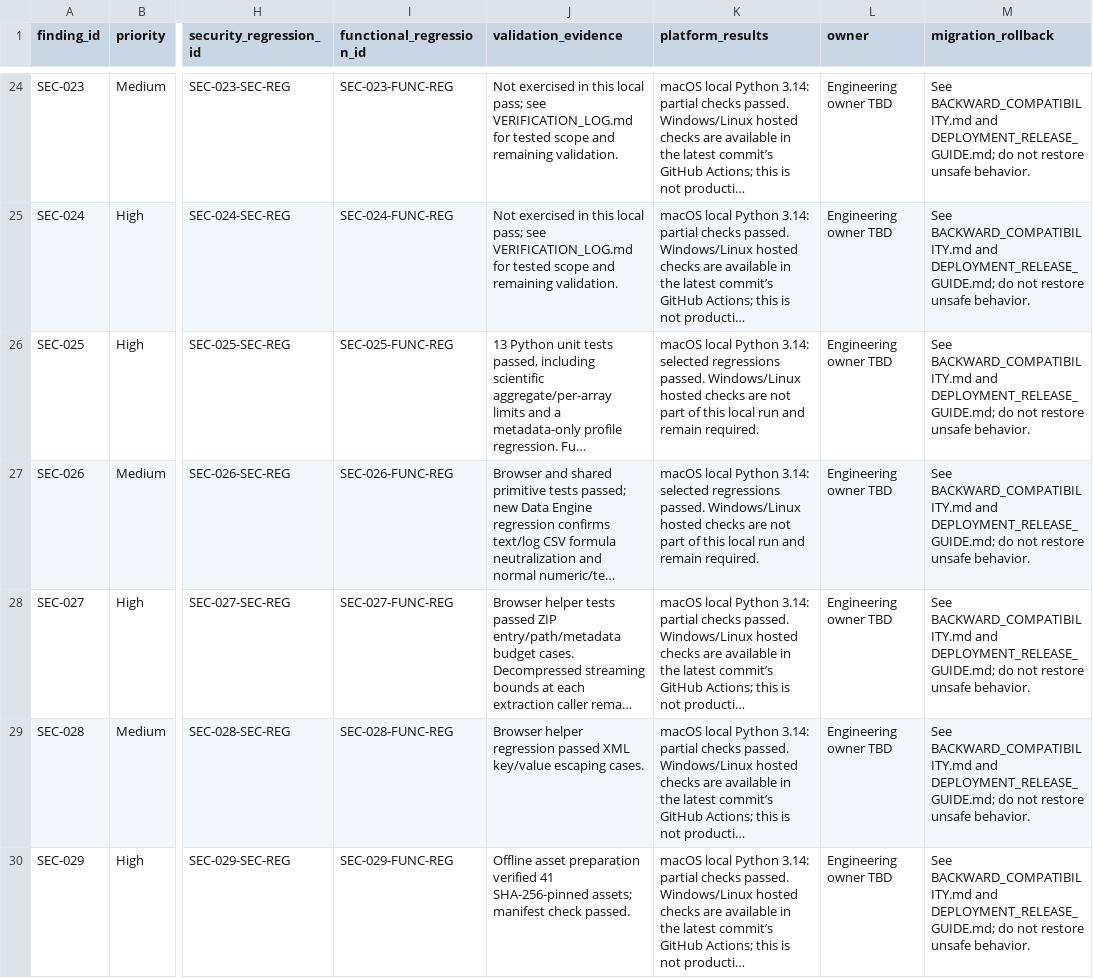
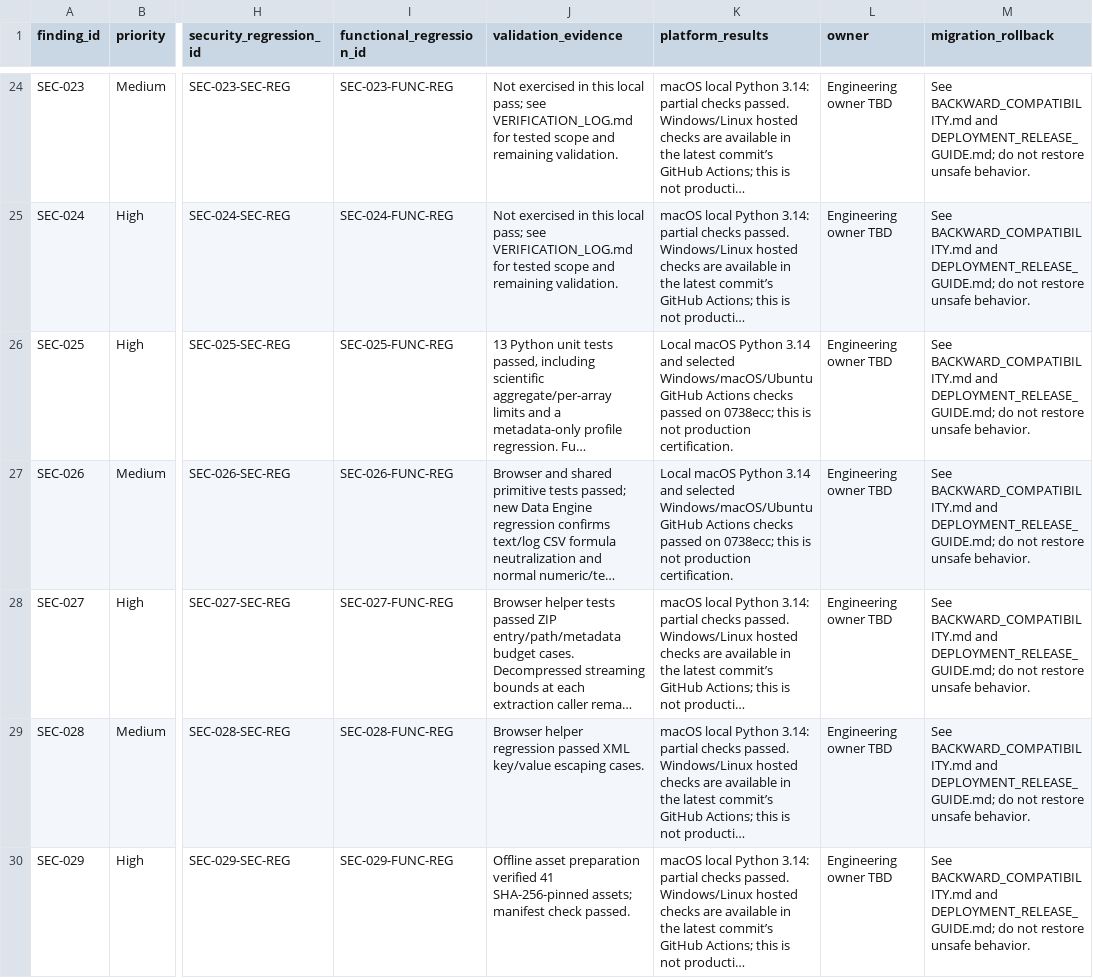
Before and after one commit to theraghavraman/omni_suite_light, a CSV file: REMEDIATION_TRACKER_V2.csv, drawn as a sheet; only a part is shown, gaps mark what is left out; long unchanged cells end in …; the diff names each change by its address in the sheet, - before the commit and + after, or states it on an @@ line.

Commit message:
Record hosted remediation validation

```diff
--- a/REMEDIATION_TRACKER_V2.csv
+++ b/REMEDIATION_TRACKER_V2.csv
-K26:K27 (platform_results): macOS local Python 3.14: selected regressions passed. Windows/Linux hosted checks are not part of this local run and remain required.
+K26:K27 (platform_results): Local macOS Python 3.14 and selected Windows/macOS/Ubuntu GitHub Actions checks passed on 0738ecc; this is not production certification.
```
Also changed, not shown: 2 other files.
